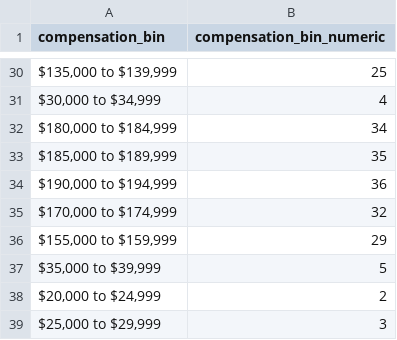
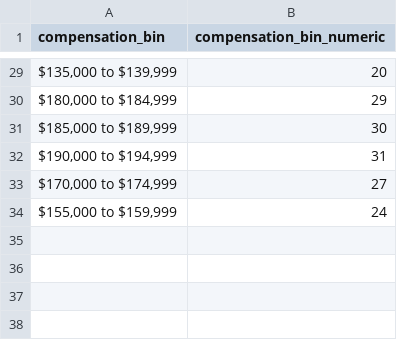
Before and after one commit to LTiguess/progdatajobspublic, a CSV file: 2020ishSalarySurvey/data/compensation_bin_crosswalk.csv, drawn as a sheet; only a part is shown, gaps mark what is left out; removed rows and columns are numbered as before the commit, all else as after; the diff covers the shown part only; the diff names each change by its address in the sheet, - before the commit and + after, or states it on an @@ line.

```diff
--- a/2020ishSalarySurvey/data/compensation_bin_crosswalk.csv
+++ b/2020ishSalarySurvey/data/compensation_bin_crosswalk.csv
-B29 (compensation_bin_numeric): 25
+B29 (compensation_bin_numeric): 20
-row 31: $30,000 to $34,999 | 4
-B30 (compensation_bin_numeric): 34
+B30 (compensation_bin_numeric): 29
-B31 (compensation_bin_numeric): 35
+B31 (compensation_bin_numeric): 30
-B32 (compensation_bin_numeric): 36
+B32 (compensation_bin_numeric): 31
-B33 (compensation_bin_numeric): 32
+B33 (compensation_bin_numeric): 27
-B34 (compensation_bin_numeric): 29
+B34 (compensation_bin_numeric): 24
-row 37: $35,000 to $39,999 | 5
-row 38: $20,000 to $24,999 | 2
-row 39: $25,000 to $29,999 | 3
```
Also changed, not shown: 1 added row, 2 removed rows and 25 edited cells elsewhere in this file, 2 other files.
